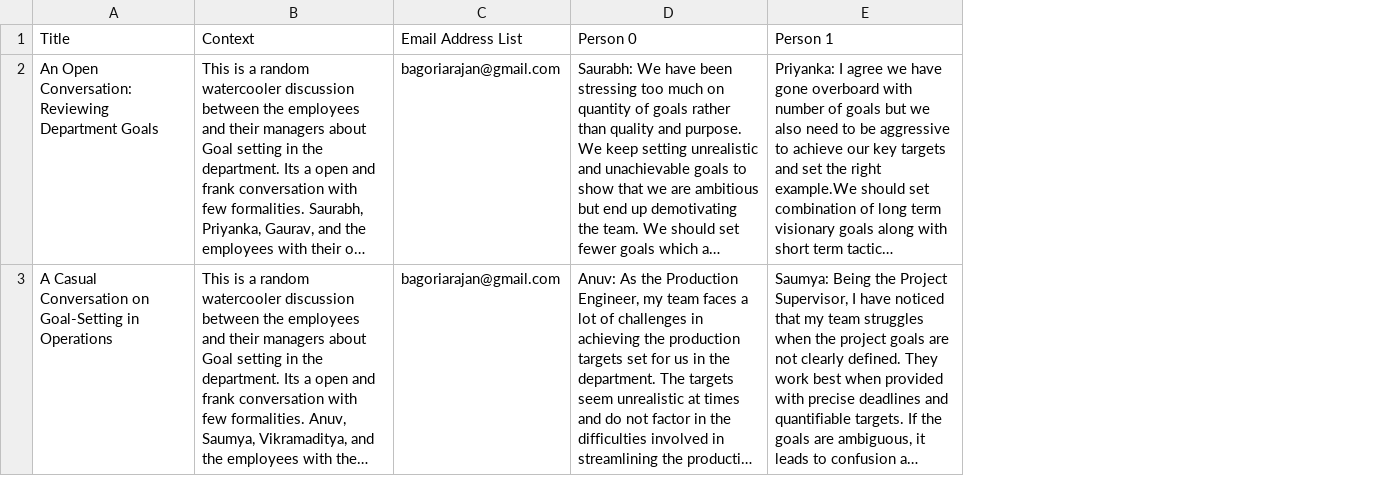
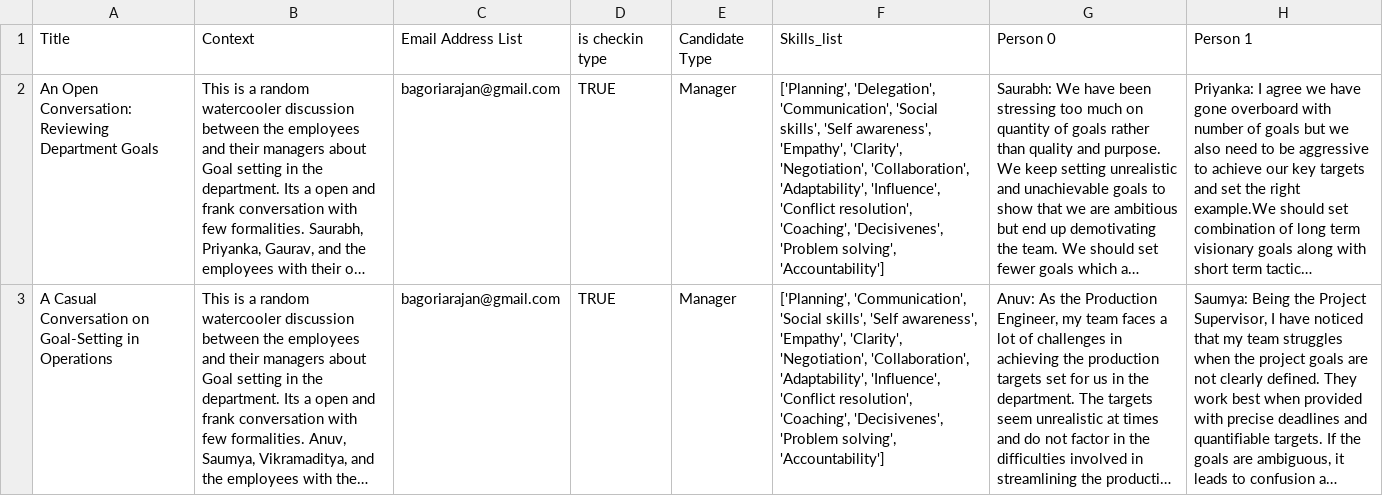
Before and after one commit to Coachb1/Main-Coach-API, a CSV file: test_bulk_upload/bulk_group_discussion_upload.csv, drawn as a sheet; only a part is shown; long unchanged cells end in …; the diff names each change by its address in the sheet, - before the commit and + after, or states it on an @@ line.

Commit message:
checkin type modication added (#68)
* checkin type modication added

* code updated

* code updated

* logic is_checkin added

```diff
--- a/test_bulk_upload/bulk_group_discussion_upload.csv
+++ b/test_bulk_upload/bulk_group_discussion_upload.csv
+column D, rows 1-3: is checkin type | TRUE | TRUE
+column E, rows 1-3: Candidate Type | Manager | Manager
+column F, rows 1-3: Skills_list | ['Planning', 'Delegation', 'Communication', 'Social skills', 'Self awareness', 'Empathy', 'Clarity', 'Negotiation', 'Collaboration', 'Adaptability', 'Influence', 'Conflict resolution', 'Coaching', 'Decisivenes', 'Problem solving', 'Accountability'] | ['Planning', 'Communication', 'Social skills', 'Self awareness', 'Empathy', 'Clarity', 'Negotiation', 'Collaboration', 'Adaptability', 'Influence', 'Conflict resolution', 'Coaching', 'Decisivenes', 'Problem solving', 'Accountability']
```
Also changed, not shown: test_bulk_upload/bulk_test-upload_slack.csv, 6 other files.
